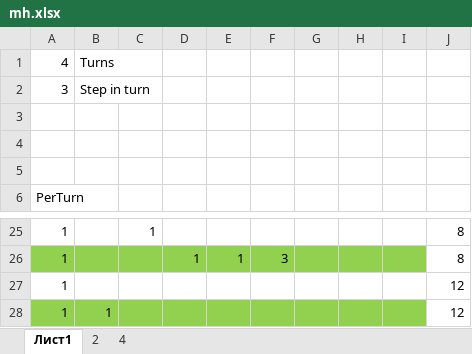
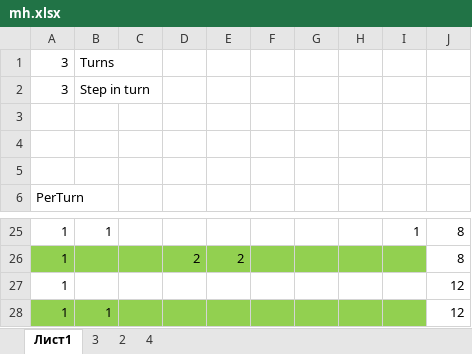
Before and after one commit to Solovova/IJ_CodeWars, an Excel workbook: src/main/kotlin/marsHorizon/mh.xlsx, sheet Лист1, drawn as a sheet; only a part is shown, gaps mark what is left out; values as stored, in another font and other column widths than the file's, no borders; charts and pictures not drawn; the diff covers the shown part only; the diff names each change by its address in the sheet, - before the commit and + after, or states it on an @@ line.

```diff
--- a/src/main/kotlin/marsHorizon/mh.xlsx (sheet Лист1)
+++ b/src/main/kotlin/marsHorizon/mh.xlsx (sheet Лист1)
+sheet tab: 3
-A1: 4
+A1: 3
-B25: (empty)
+B25: 1
-C25: 1
+C25: (empty)
-I25: (empty)
+I25: 1
-D26: 1
+D26: 2
-E26: 1
+E26: 2
-F26: 3
+F26: (empty)
```
Also changed, not shown: 3 added rows, 3 removed rows, 22 edited cells and cell formats elsewhere in this sheet, sheet 2, charts or pictures, 1 other file.
